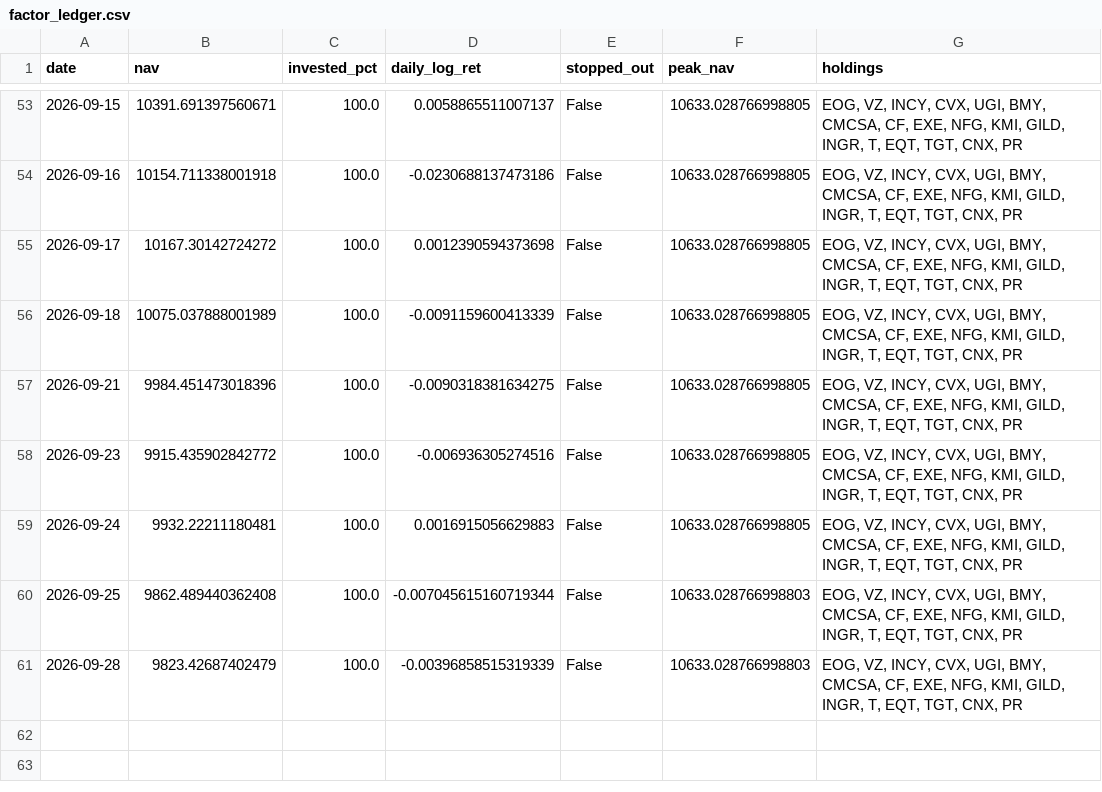
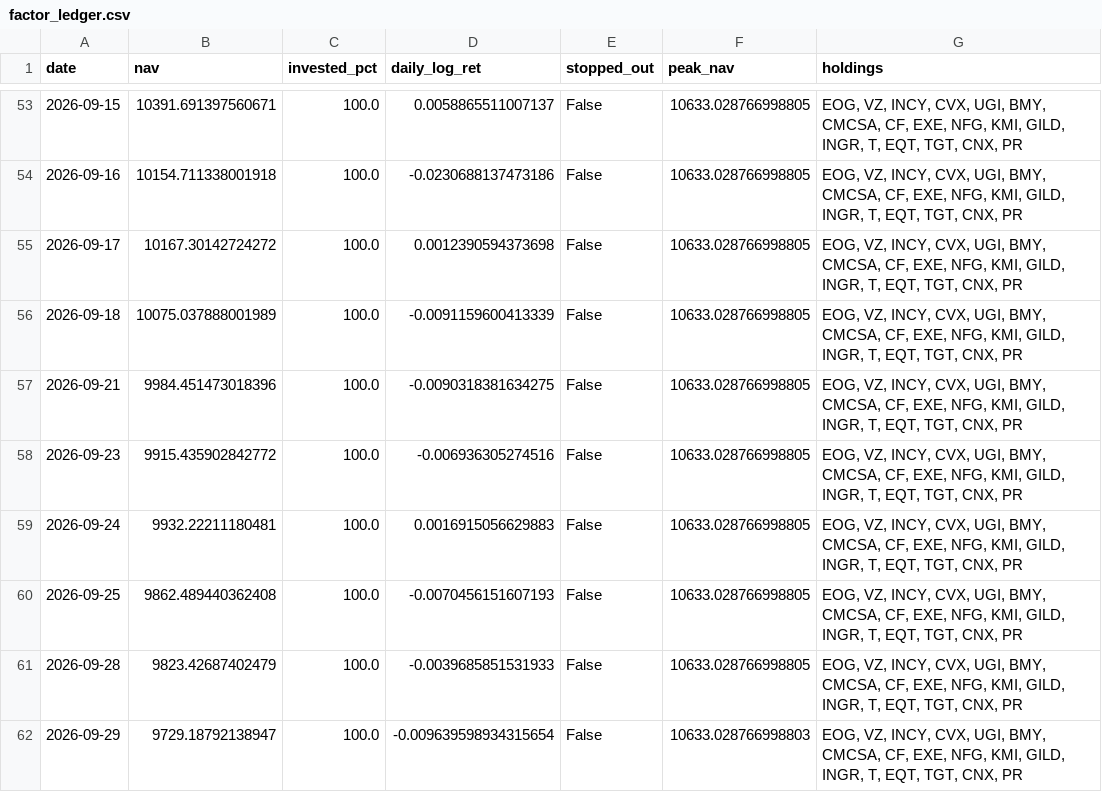
Before and after one commit to Mariokeyrouz/market-dashboard-otp2-paper-trading-, a CSV file: factor_ledger.csv, drawn as a sheet; only a part is shown, gaps mark what is left out.

```diff
--- a/factor_ledger.csv
+++ b/factor_ledger.csv
@@ -59,3 +59,4 @@ date,nav,invested_pct,daily_log_ret,stopped_out,peak_nav,holdings
 2026-09-24,9932.22211180481,100.0,0.0016915056629883,False,10633.028766998805,"EOG, VZ, INCY, CVX, UGI, BMY, CMCSA, CF, EXE, NFG, KMI, GILD, INGR, T, EQT, TGT, CNX, PR"
-2026-09-25,9862.489440362408,100.0,-0.007045615160719344,False,10633.028766998803,"EOG, VZ, INCY, CVX, UGI, BMY, CMCSA, CF, EXE, NFG, KMI, GILD, INGR, T, EQT, TGT, CNX, PR"
-2026-09-28,9823.42687402479,100.0,-0.00396858515319339,False,10633.028766998803,"EOG, VZ, INCY, CVX, UGI, BMY, CMCSA, CF, EXE, NFG, KMI, GILD, INGR, T, EQT, TGT, CNX, PR"
+2026-09-25,9862.489440362408,100.0,-0.0070456151607193,False,10633.028766998805,"EOG, VZ, INCY, CVX, UGI, BMY, CMCSA, CF, EXE, NFG, KMI, GILD, INGR, T, EQT, TGT, CNX, PR"
+2026-09-28,9823.42687402479,100.0,-0.0039685851531933,False,10633.028766998805,"EOG, VZ, INCY, CVX, UGI, BMY, CMCSA, CF, EXE, NFG, KMI, GILD, INGR, T, EQT, TGT, CNX, PR"
+2026-09-29,9729.18792138947,100.0,-0.009639598934315654,False,10633.028766998803,"EOG, VZ, INCY, CVX, UGI, BMY, CMCSA, CF, EXE, NFG, KMI, GILD, INGR, T, EQT, TGT, CNX, PR"
```
Also changed, not shown: factor_ledger_AMA.csv, momentum_ledger.csv, 14 other files.
